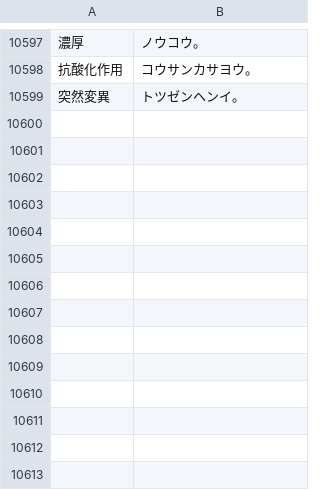
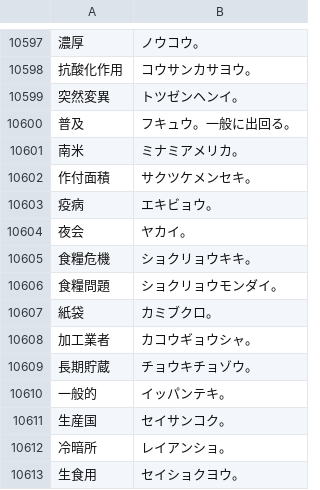
Before and after one commit to katahiromz/XWordGiver, a TSV file: DICT/基本辞書データ（漢字、自由）.tsv, drawn as a sheet; only a part is shown, gaps mark what is left out.

Commit message:
strengthen kanji dictionary 11

```diff
--- a/DICT/基本辞書データ（漢字、自由）.tsv
+++ b/DICT/基本辞書データ（漢字、自由）.tsv
@@ -10599 +10599,15 @@
 突然変異	トツゼンヘンイ。
+普及	フキュウ。一般に出回る。
+南米	ミナミアメリカ。
+作付面積	サクツケメンセキ。
+疫病	エキビョウ。
+夜会	ヤカイ。
+食糧危機	ショクリョウキキ。
+食糧問題	ショクリョウモンダイ。
+紙袋	カミブクロ。
+加工業者	カコウギョウシャ。
+長期貯蔵	チョウキチョゾウ。
+一般的	イッパンテキ。
+生産国	セイサンコク。
+冷暗所	レイアンショ。
+生食用	セイショクヨウ。
```
